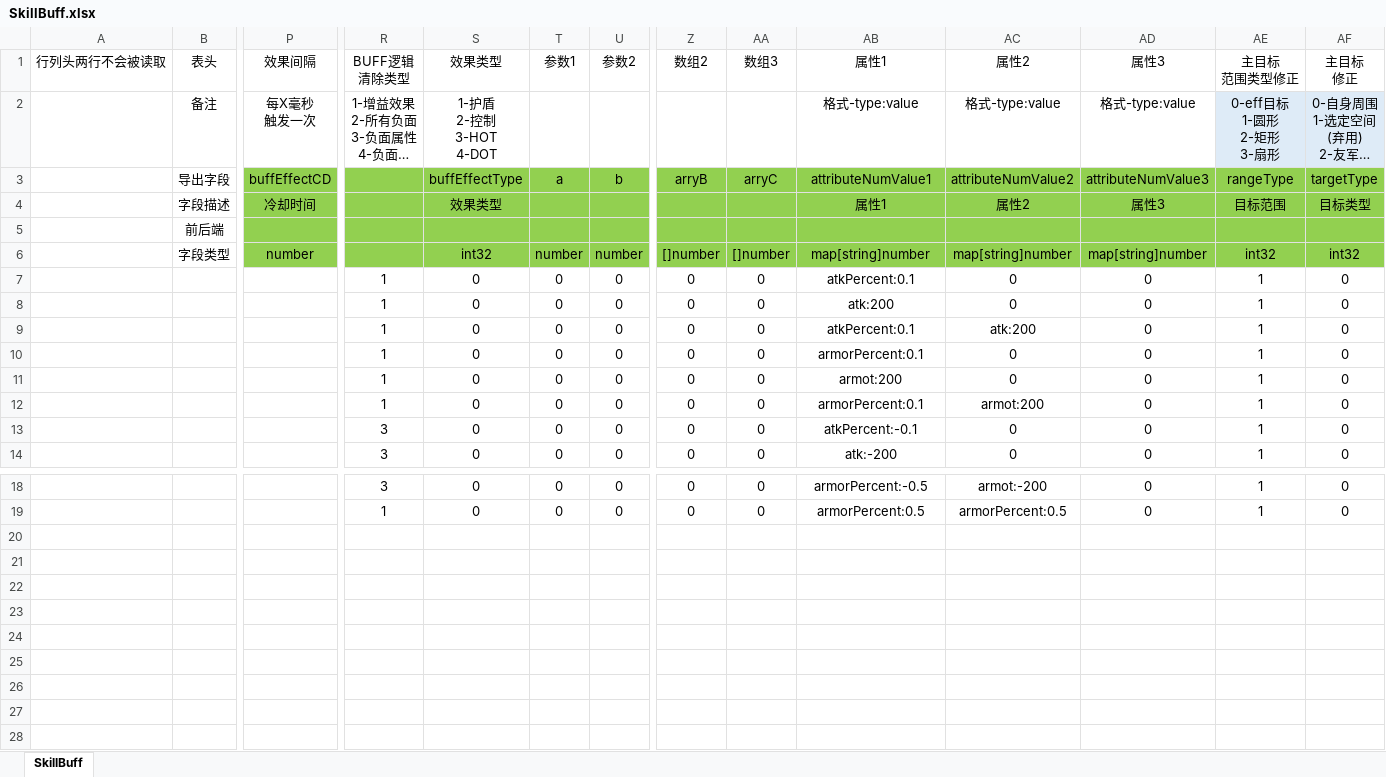
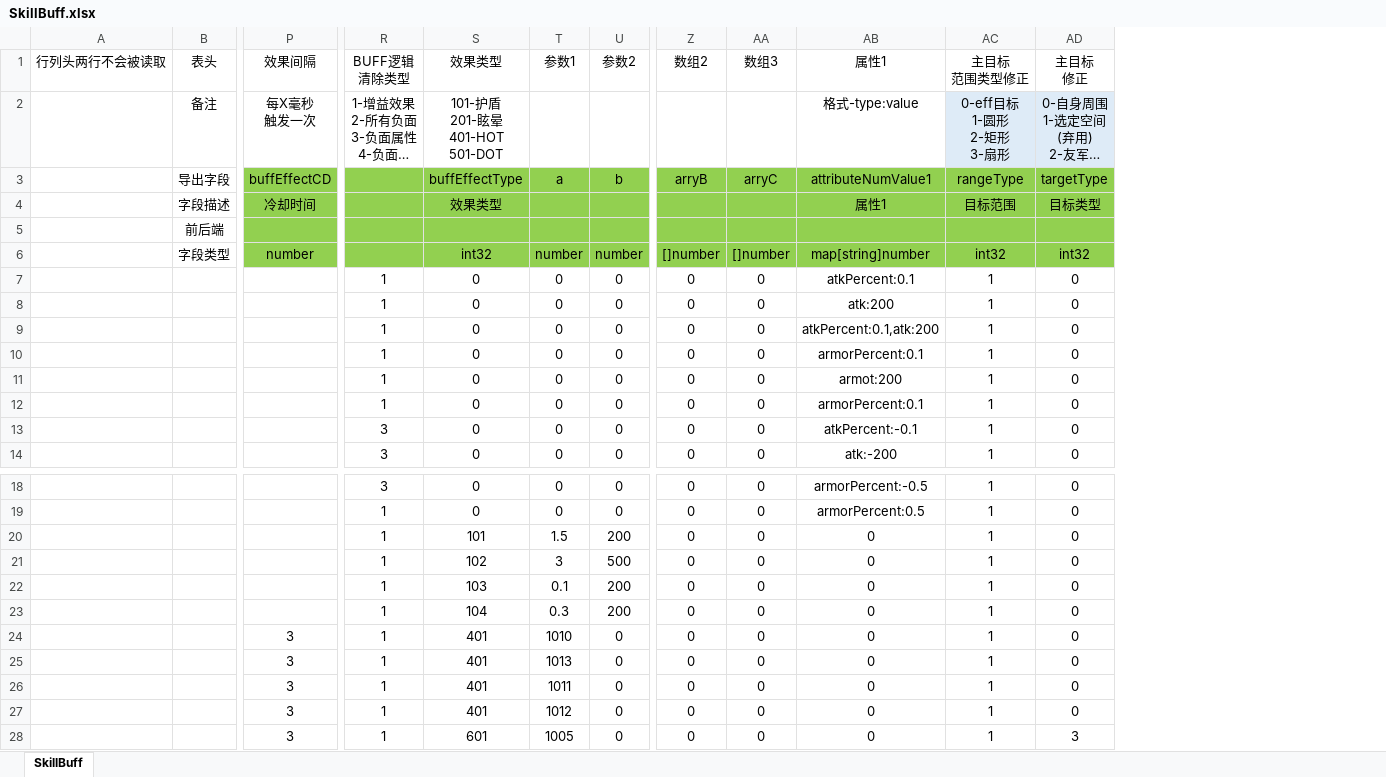
Before and after one commit to east-eden/server, an Excel workbook: config/excel/SkillBuff.xlsx, sheet SkillBuff, drawn as a sheet; only a part is shown, gaps mark what is left out; long unchanged cells end in …; values as stored, in another font and other column widths than the file's, no borders; table styles not drawn; removed rows and columns are numbered as before the commit, all else as after; rows hold the shown columns only; ↵ is a line break in a cell; the diff names each change by its address in the sheet, - before the commit and + after, or states it on an @@ line.

```diff
--- a/config/excel/SkillBuff.xlsx (sheet SkillBuff)
+++ b/config/excel/SkillBuff.xlsx (sheet SkillBuff)
-column AC (属性2), rows 2-14: 格式-type:value | attributeNumValue2 | 属性2 |  | map[string]number | 0 | 0 | atk:200 | 0 | 0 | armot:200 | 0 | 0; rows 18-19: armot:-200 | armorPercent:0.5
-column AD (属性3), rows 2-14: 格式-type:value | attributeNumValue3 | 属性3 |  | map[string]number | 0 | 0 | 0 | 0 | 0 | 0 | 0 | 0; rows 18-19: 0 | 0
-S2 (效果类型): 1-护盾 ↵ 2-控制 ↵ 3-HOT ↵ 4-DOT
+S2 (效果类型): 101-护盾 ↵ 201-眩晕 ↵ 401-HOT ↵ 501-DOT
-AB9 (属性1): atkPercent:0.1
+AB9 (属性1): atkPercent:0.1,atk:200
+row 20:  |  |  | 1 | 101 | 1.5 | 200 | 0 | 0 | 0 | 1 | 0
+row 21:  |  |  | 1 | 102 | 3 | 500 | 0 | 0 | 0 | 1 | 0
+row 22:  |  |  | 1 | 103 | 0.1 | 200 | 0 | 0 | 0 | 1 | 0
+row 23:  |  |  | 1 | 104 | 0.3 | 200 | 0 | 0 | 0 | 1 | 0
+row 24:  |  | 3 | 1 | 401 | 1010 | 0 | 0 | 0 | 0 | 1 | 0
+row 25:  |  | 3 | 1 | 401 | 1013 | 0 | 0 | 0 | 0 | 1 | 0
+row 26:  |  | 3 | 1 | 401 | 1011 | 0 | 0 | 0 | 0 | 1 | 0
+row 27:  |  | 3 | 1 | 401 | 1012 | 0 | 0 | 0 | 0 | 1 | 0
+row 28:  |  | 3 | 1 | 601 | 1005 | 0 | 0 | 0 | 0 | 1 | 3
```
Also changed, not shown: config/excel/Att.xlsx, config/excel/GlobalConfig.xlsx, 14 other files.
